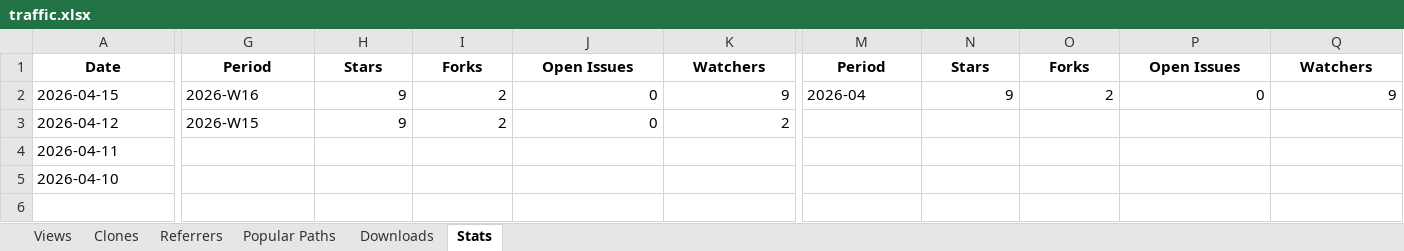
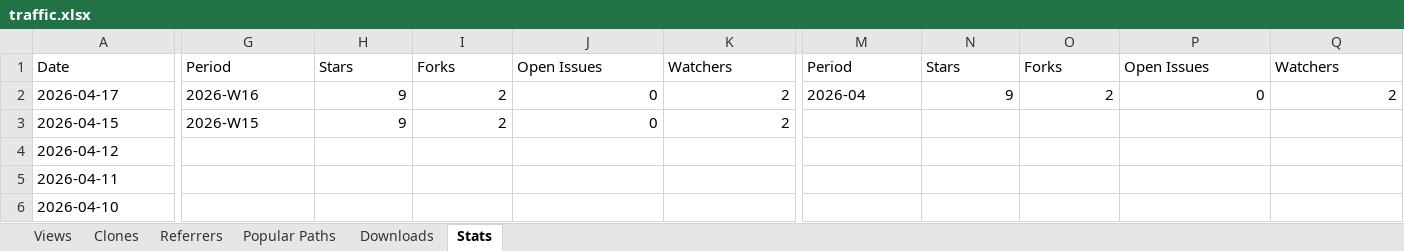
Before and after one commit to seto77/CSManager, an Excel workbook: CSManager/traffic.xlsx, sheet Stats, drawn as a sheet; only a part is shown, gaps mark what is left out; values as stored, in another font and other column widths than the file's, no borders; addresses are those after the commit; rows hold the shown columns only; the diff covers the shown part only; the diff names each change by its address in the sheet, - before the commit and + after, or states it on an @@ line.

```diff
--- a/CSManager/traffic.xlsx (sheet Stats)
+++ b/CSManager/traffic.xlsx (sheet Stats)
@@ A1 bold: on → off, alignment: center → left @@
@@ G1:K1 bold: on → off, alignment: center → left @@
@@ M1:Q1 bold: on → off, alignment: center → left @@
+row 2: 2026-04-17 | 2026-W16 | 9 | 2 | 0 | 2 | 2026-04 | 9 | 2 | 0 | 2
-G3: 2026-W16
+G3: 2026-W15
-K3: 9
+K3: 2
-M3: 2026-04
+M3: (empty)
-N3: 9
+N3: (empty)
-O3: 2
+O3: (empty)
-P3: 0
+P3: (empty)
-Q3: 9
+Q3: (empty)
-G4: 2026-W15
+G4: (empty)
-H4: 9
+H4: (empty)
-I4: 2
+I4: (empty)
-J4: 0
+J4: (empty)
-K4: 2
+K4: (empty)
```
Also changed, not shown: 5 edited cells and cell formats elsewhere in this sheet, sheet Popular Paths, sheet Referrers, sheet Views, sheet Clones, sheet Downloads.
